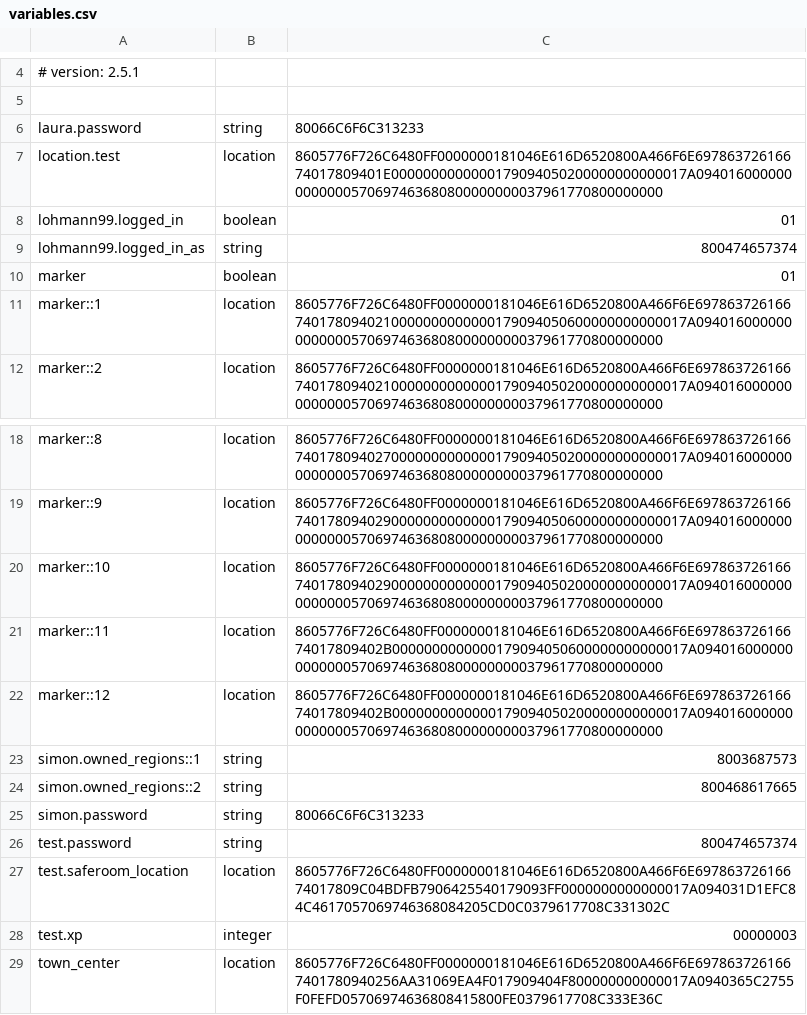
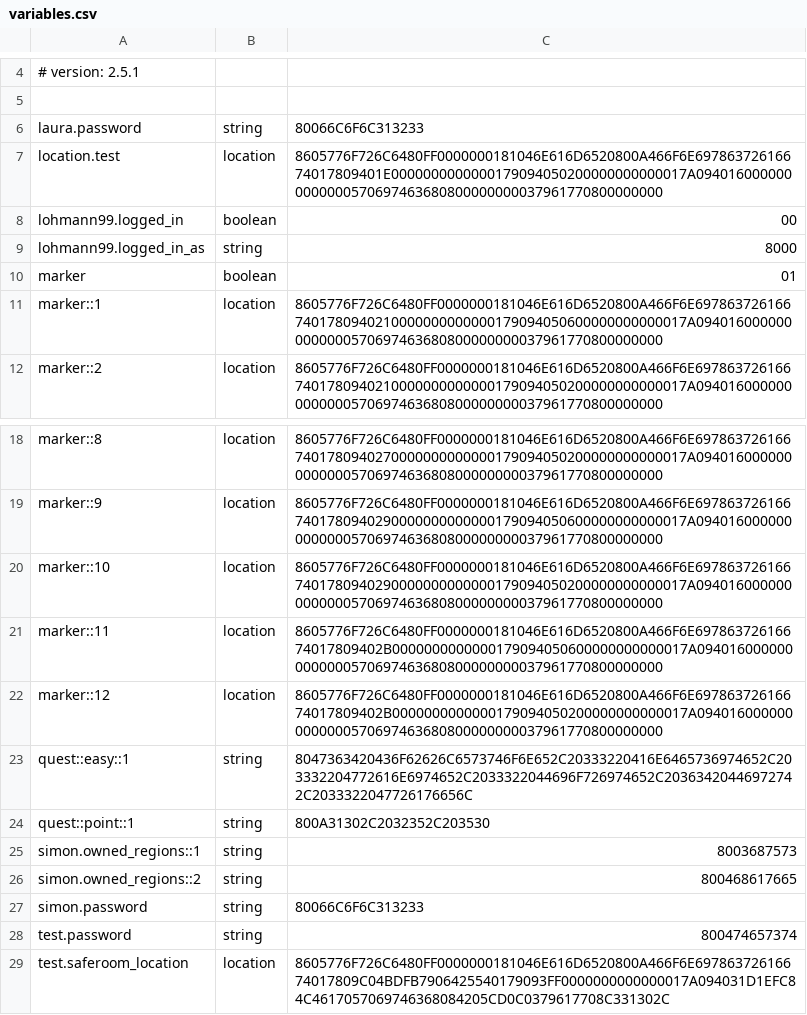
Before and after one commit to lohmann99/fonixcraft, a CSV file: plugins/Skript/variables.csv, drawn as a sheet; only a part is shown, gaps mark what is left out; the shorter side is filled out with more unchanged rows.

Commit message:
Quest-list added. Questboard updater now uses questlist

```diff
--- a/plugins/Skript/variables.csv
+++ b/plugins/Skript/variables.csv
@@ -7,4 +7,4 @@ laura.password, string, 80066C6F6C313233
 location.test, location, 8605776F726C6480FF0000000181046E616D6520800A466F6E69786372616674017809401E0000000000000179094050200000000000017A0940160000000000000570697463680800000000037961770800000000
-lohmann99.logged_in, boolean, 01
-lohmann99.logged_in_as, string, 800474657374
+lohmann99.logged_in, boolean, 00
+lohmann99.logged_in_as, string, 8000
 marker, boolean, 01
@@ -22,2 +22,4 @@ marker::11, location, 8605776F726C6480FF0000000181046E616D6520800A466F6E69786372
 marker::12, location, 8605776F726C6480FF0000000181046E616D6520800A466F6E69786372616674017809402B0000000000000179094050200000000000017A0940160000000000000570697463680800000000037961770800000000
+quest::easy::1, string, 8047363420436F62626C6573746F6E652C20333220416E6465736974652C203332204772616E6974652C2033322044696F726974652C20363420446972742C2033322047726176656C
+quest::point::1, string, 800A31302C2032352C203530
 simon.owned_regions::1, string, 8003687573
```
Also changed, not shown: 26 other files.
